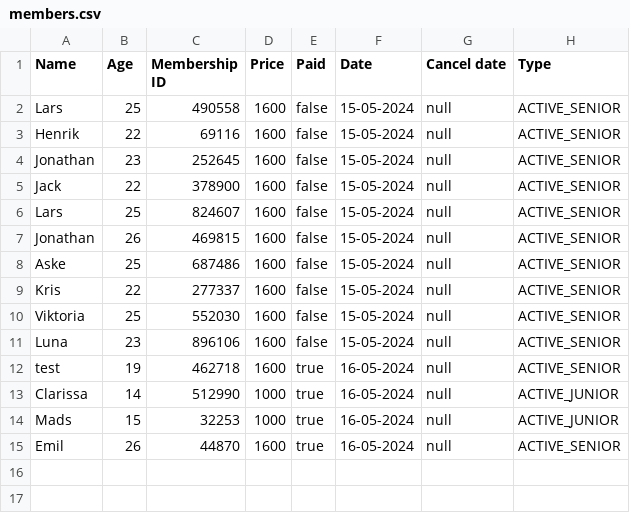
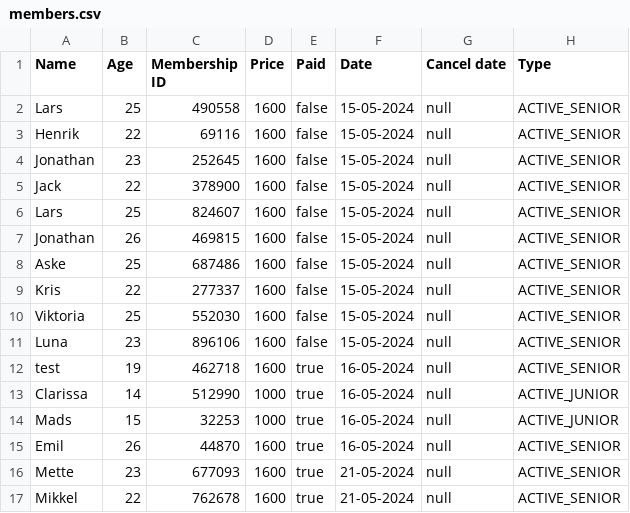
Before and after one commit to jona0001/Delfinen, a CSV file: members.csv, drawn as a sheet; the diff names each change by its address in the sheet, - before the commit and + after, or states it on an @@ line.

Commit message:
refactor addNewMember

```diff
--- a/members.csv
+++ b/members.csv
+row 16: Mette | 23 | 677093 | 1600 | true | 21-05-2024 | null | ACTIVE_SENIOR
+row 17: Mikkel | 22 | 762678 | 1600 | true | 21-05-2024 | null | ACTIVE_SENIOR
```
Also changed, not shown: CompetingMembers.csv, 6 other files.
